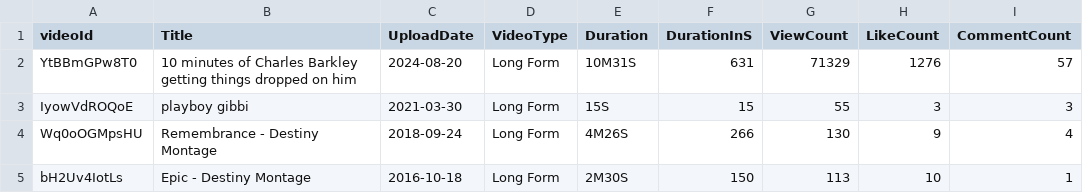
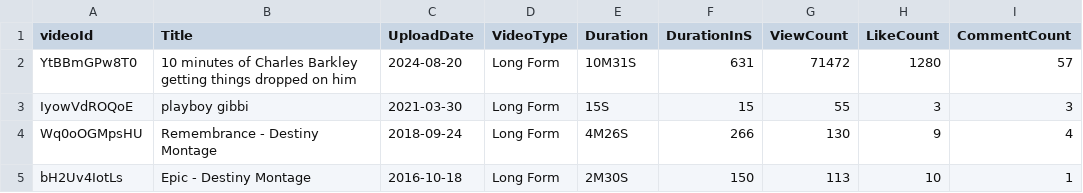
Before and after one commit to sinopolimonopoly/yt-scraper-app, a CSV file: data/curtisdoingthings_output.csv, drawn as a sheet.

```diff
--- a/data/curtisdoingthings_output.csv
+++ b/data/curtisdoingthings_output.csv
@@ -1,3 +1,3 @@
 videoId,Title,UploadDate,VideoType,Duration,DurationInS,ViewCount,LikeCount,CommentCount
-YtBBmGPw8T0,"10 minutes of Charles Barkley getting things dropped on him",2024-08-20,Long Form,10M31S,631,71329,1276,57
+YtBBmGPw8T0,"10 minutes of Charles Barkley getting things dropped on him",2024-08-20,Long Form,10M31S,631,71472,1280,57
 IyowVdROQoE,"playboy gibbi",2021-03-30,Long Form,15S,15,55,3,3
```
Also changed, not shown: 5 other files.
